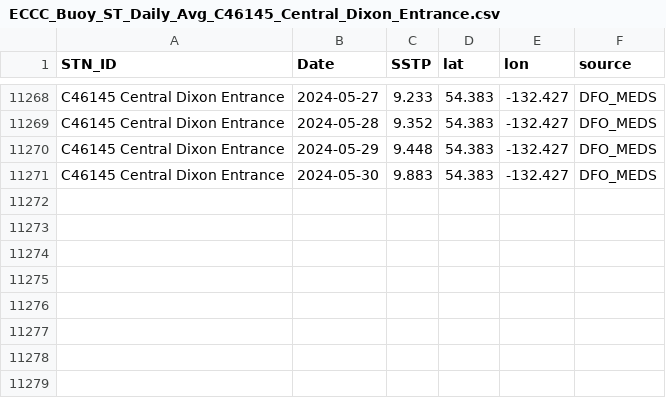
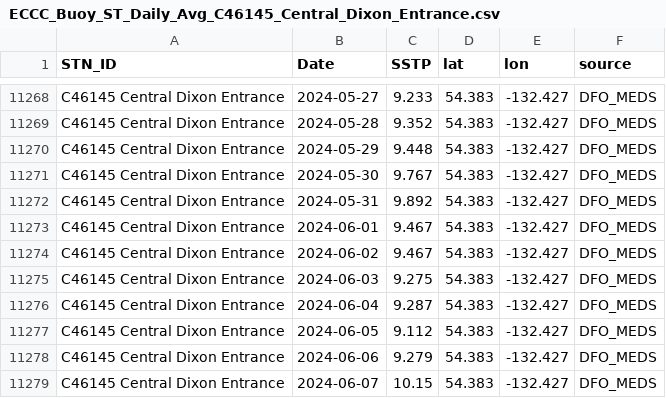
Before and after one commit to IOS-OSD-DPG/Pacific_SST_Monitoring, a CSV file: data/buoy_ST_daily/ECCC_Buoy_ST_Daily_Avg_C46145_Central_Dixon_Entrance.csv, drawn as a sheet; only a part is shown, gaps mark what is left out.

```diff
--- a/data/buoy_ST_daily/ECCC_Buoy_ST_Daily_Avg_C46145_Central_Dixon_Entrance.csv
+++ b/data/buoy_ST_daily/ECCC_Buoy_ST_Daily_Avg_C46145_Central_Dixon_Entrance.csv
@@ -11270,2 +11270,10 @@
 "C46145 Central Dixon Entrance",2024-05-29,9.448,54.383,-132.427,"DFO_MEDS"
-"C46145 Central Dixon Entrance",2024-05-30,9.883,54.383,-132.427,"DFO_MEDS"
+"C46145 Central Dixon Entrance",2024-05-30,9.767,54.383,-132.427,"DFO_MEDS"
+"C46145 Central Dixon Entrance",2024-05-31,9.892,54.383,-132.427,"DFO_MEDS"
+"C46145 Central Dixon Entrance",2024-06-01,9.467,54.383,-132.427,"DFO_MEDS"
+"C46145 Central Dixon Entrance",2024-06-02,9.467,54.383,-132.427,"DFO_MEDS"
+"C46145 Central Dixon Entrance",2024-06-03,9.275,54.383,-132.427,"DFO_MEDS"
+"C46145 Central Dixon Entrance",2024-06-04,9.287,54.383,-132.427,"DFO_MEDS"
+"C46145 Central Dixon Entrance",2024-06-05,9.112,54.383,-132.427,"DFO_MEDS"
+"C46145 Central Dixon Entrance",2024-06-06,9.279,54.383,-132.427,"DFO_MEDS"
+"C46145 Central Dixon Entrance",2024-06-07,10.15,54.383,-132.427,"DFO_MEDS"
```
Also changed, not shown: data/buoy_ST_daily/ECCC_Buoy_ST_Daily_Avg_C46147_S_Moresby.csv, data/buoy_ST_daily/ECCC_Buoy_ST_Daily_Avg_C46181_Nanakwa_Shoal.csv, 22 other files.
